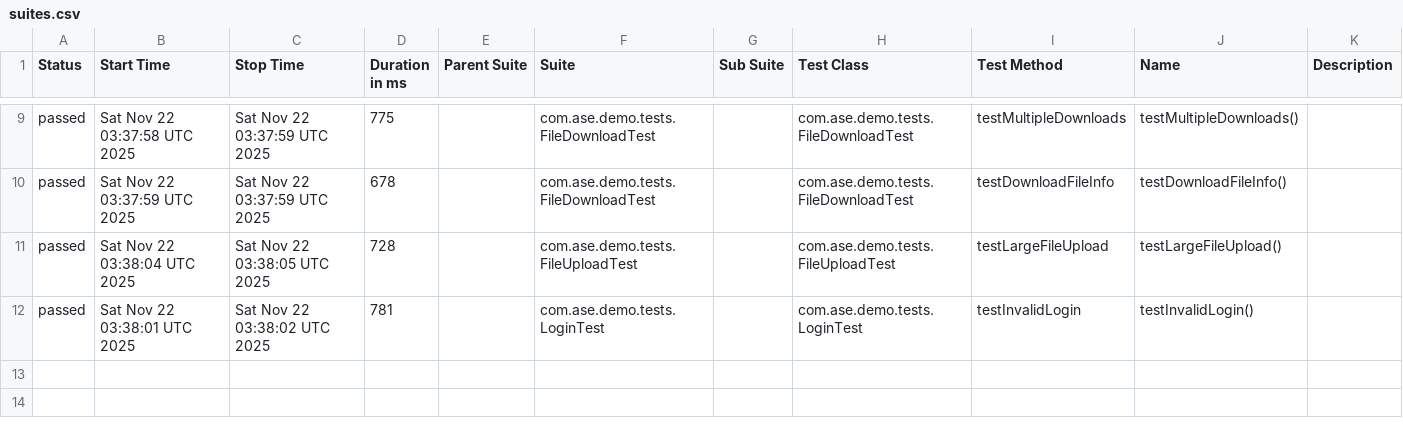
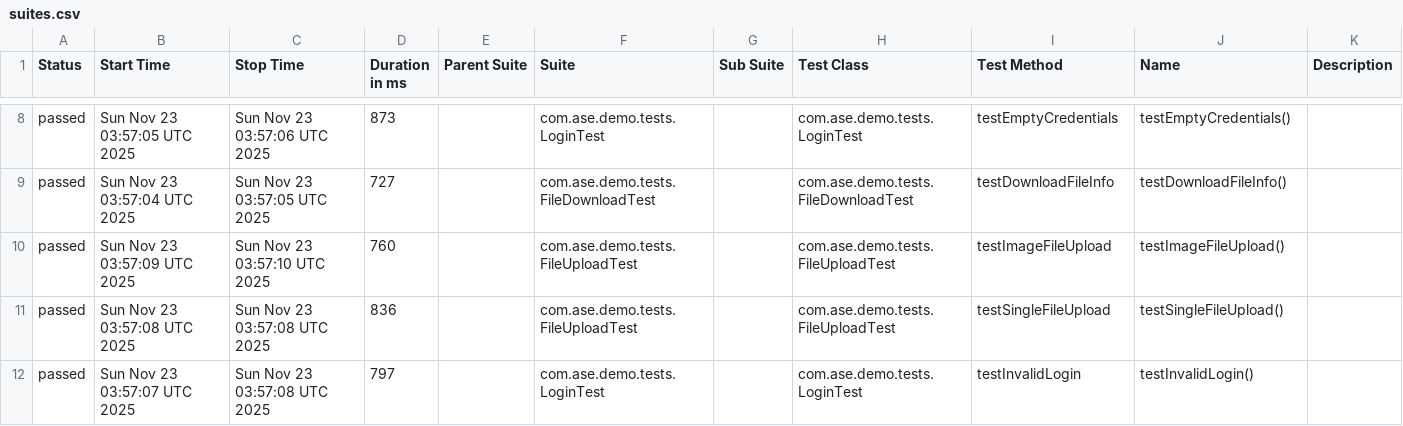
Before and after one commit to Agile-Software-Engineering-25/demo-system-test, a CSV file: full/data/suites.csv, drawn as a sheet; only a part is shown, gaps mark what is left out; the diff covers the shown part only.

```diff
--- a/full/data/suites.csv
+++ b/full/data/suites.csv
@@ -9,4 +8,5 @@
-"passed","Sat Nov 22 03:37:58 UTC 2025","Sat Nov 22 03:37:59 UTC 2025","775","","com.ase.demo.tests.FileDownloadTest","","com.ase.demo.tests.FileDownloadTest","testMultipleDownloads","testMultipleDownloads()",""
-"passed","Sat Nov 22 03:37:59 UTC 2025","Sat Nov 22 03:37:59 UTC 2025","678","","com.ase.demo.tests.FileDownloadTest","","com.ase.demo.tests.FileDownloadTest","testDownloadFileInfo","testDownloadFileInfo()",""
-"passed","Sat Nov 22 03:38:04 UTC 2025","Sat Nov 22 03:38:05 UTC 2025","728","","com.ase.demo.tests.FileUploadTest","","com.ase.demo.tests.FileUploadTest","testLargeFileUpload","testLargeFileUpload()",""
-"passed","Sat Nov 22 03:38:01 UTC 2025","Sat Nov 22 03:38:02 UTC 2025","781","","com.ase.demo.tests.LoginTest","","com.ase.demo.tests.LoginTest","testInvalidLogin","testInvalidLogin()",""
+"passed","Sun Nov 23 03:57:05 UTC 2025","Sun Nov 23 03:57:06 UTC 2025","873","","com.ase.demo.tests.LoginTest","","com.ase.demo.tests.LoginTest","testEmptyCredentials","testEmptyCredentials()",""
+"passed","Sun Nov 23 03:57:04 UTC 2025","Sun Nov 23 03:57:05 UTC 2025","727","","com.ase.demo.tests.FileDownloadTest","","com.ase.demo.tests.FileDownloadTest","testDownloadFileInfo","testDownloadFileInfo()",""
+"passed","Sun Nov 23 03:57:09 UTC 2025","Sun Nov 23 03:57:10 UTC 2025","760","","com.ase.demo.tests.FileUploadTest","","com.ase.demo.tests.FileUploadTest","testImageFileUpload","testImageFileUpload()",""
+"passed","Sun Nov 23 03:57:08 UTC 2025","Sun Nov 23 03:57:08 UTC 2025","836","","com.ase.demo.tests.FileUploadTest","","com.ase.demo.tests.FileUploadTest","testSingleFileUpload","testSingleFileUpload()",""
+"passed","Sun Nov 23 03:57:07 UTC 2025","Sun Nov 23 03:57:08 UTC 2025","797","","com.ase.demo.tests.LoginTest","","com.ase.demo.tests.LoginTest","testInvalidLogin","testInvalidLogin()",""
```
Also changed, not shown: 1 added row, 2 removed rows and 23 edited cells elsewhere in this file, 36 other files.
